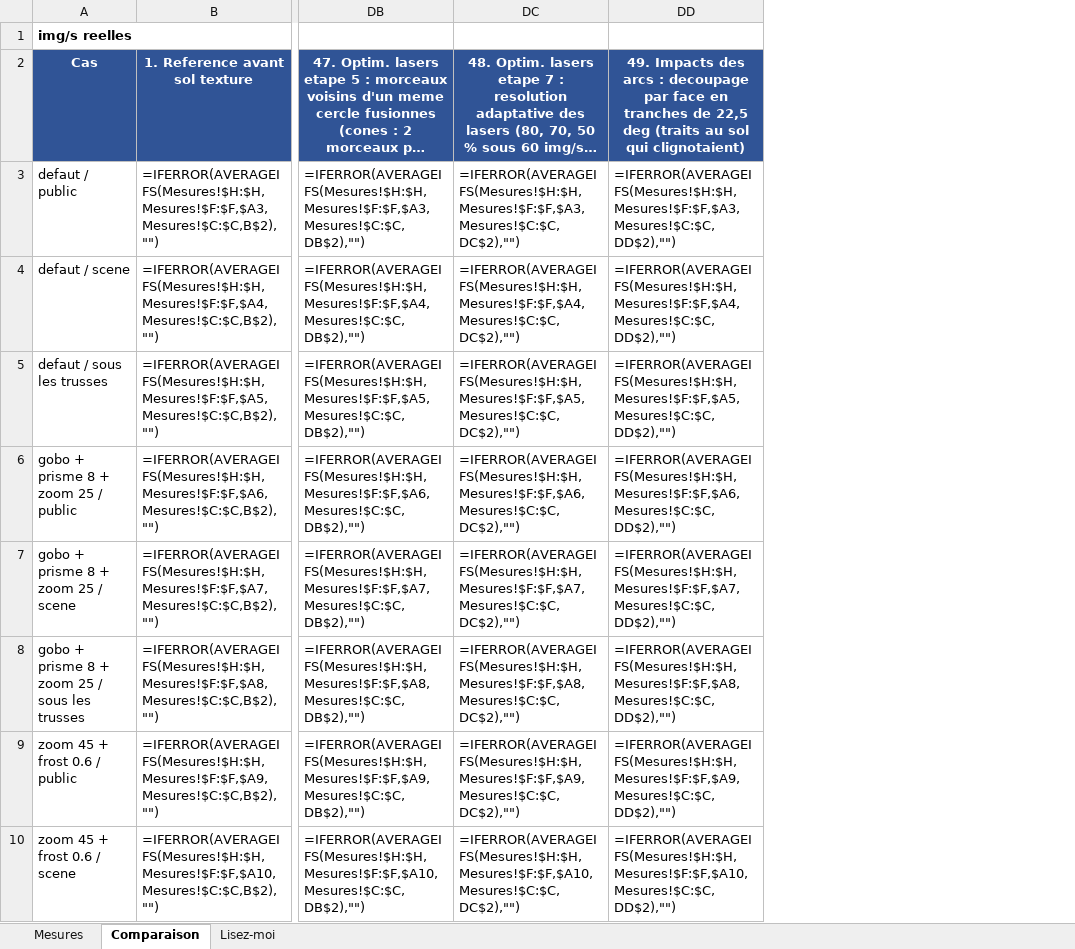
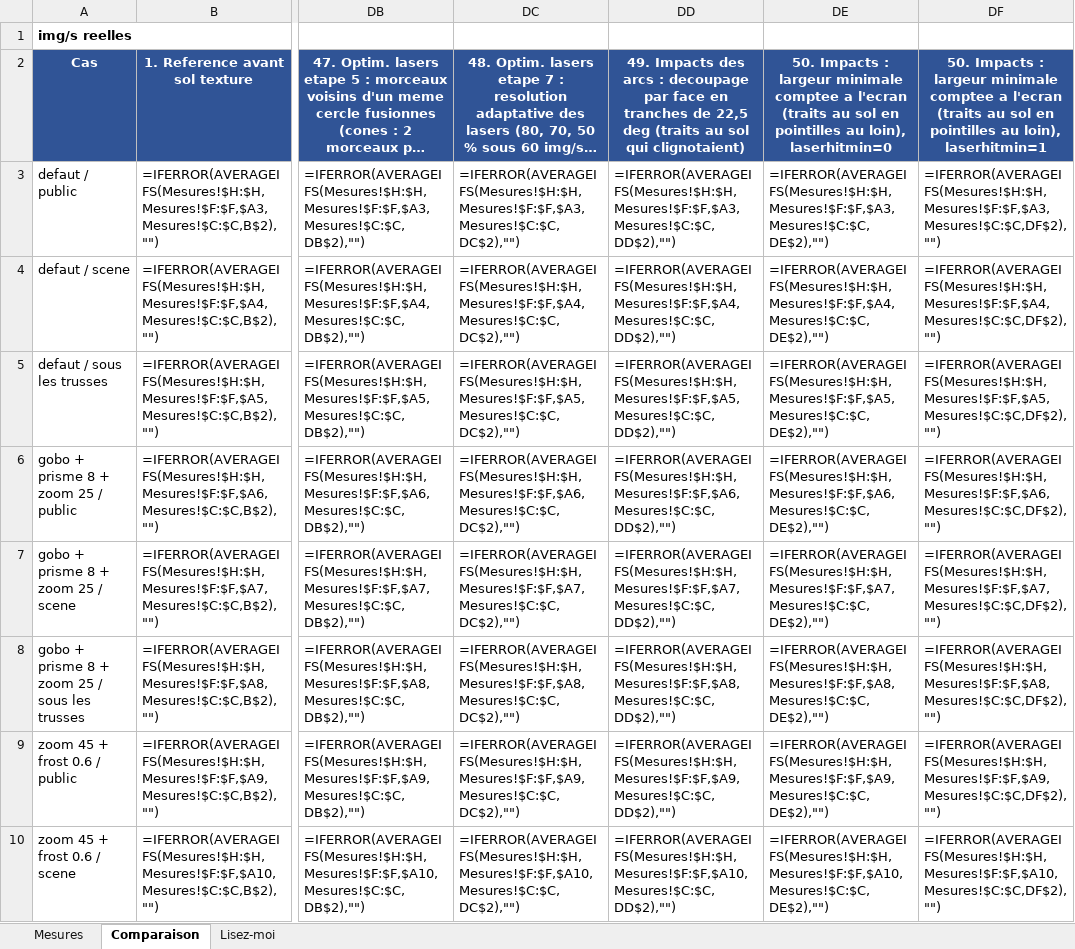
Before and after one commit to Lotter-35/SoundStage3D, an Excel workbook: lyre-viz/historique_perf.xlsx, sheet Comparaison, drawn as a sheet; only a part is shown, gaps mark what is left out; long unchanged cells end in …; values as stored, in another font and other column widths than the file's, no borders; formulas without a stored value are shown as written; the diff names each change by its address in the sheet, - before the commit and + after, or states it on an @@ line.

```diff
--- a/lyre-viz/historique_perf.xlsx (sheet Comparaison)
+++ b/lyre-viz/historique_perf.xlsx (sheet Comparaison)
+column DE, rows 2-10: 50. Impacts : largeur minimale comptee a l'ecran (traits au sol en pointilles au loin), laserhitmin=0 | =IFERROR(AVERAGEIFS(Mesures!$H:$H,Mesures!$F:$F,$A3,Mesures!$C:$C,DE$2),"") | =IFERROR(AVERAGEIFS(Mesures!$H:$H,Mesures!$F:$F,$A4,Mesures!$C:$C,DE$2),"") | =IFERROR(AVERAGEIFS(Mesures!$H:$H,Mesures!$F:$F,$A5,Mesures!$C:$C,DE$2),"") | =IFERROR(AVERAGEIFS(Mesures!$H:$H,Mesures!$F:$F,$A6,Mesures!$C:$C,DE$2),"") | =IFERROR(AVERAGEIFS(Mesures!$H:$H,Mesures!$F:$F,$A7,Mesures!$C:$C,DE$2),"") | =IFERROR(AVERAGEIFS(Mesures!$H:$H,Mesures!$F:$F,$A8,Mesures!$C:$C,DE$2),"") | =IFERROR(AVERAGEIFS(Mesures!$H:$H,Mesures!$F:$F,$A9,Mesures!$C:$C,DE$2),"") | =IFERROR(AVERAGEIFS(Mesures!$H:$H,Mesures!$F:$F,$A10,Mesures!$C:$C,DE$2),"")
+column DF, rows 2-10: 50. Impacts : largeur minimale comptee a l'ecran (traits au sol en pointilles au loin), laserhitmin=1 | =IFERROR(AVERAGEIFS(Mesures!$H:$H,Mesures!$F:$F,$A3,Mesures!$C:$C,DF$2),"") | =IFERROR(AVERAGEIFS(Mesures!$H:$H,Mesures!$F:$F,$A4,Mesures!$C:$C,DF$2),"") | =IFERROR(AVERAGEIFS(Mesures!$H:$H,Mesures!$F:$F,$A5,Mesures!$C:$C,DF$2),"") | =IFERROR(AVERAGEIFS(Mesures!$H:$H,Mesures!$F:$F,$A6,Mesures!$C:$C,DF$2),"") | =IFERROR(AVERAGEIFS(Mesures!$H:$H,Mesures!$F:$F,$A7,Mesures!$C:$C,DF$2),"") | =IFERROR(AVERAGEIFS(Mesures!$H:$H,Mesures!$F:$F,$A8,Mesures!$C:$C,DF$2),"") | =IFERROR(AVERAGEIFS(Mesures!$H:$H,Mesures!$F:$F,$A9,Mesures!$C:$C,DF$2),"") | =IFERROR(AVERAGEIFS(Mesures!$H:$H,Mesures!$F:$F,$A10,Mesures!$C:$C,DF$2),"")
```
Also changed, not shown: sheet Mesures, 3 other files.
